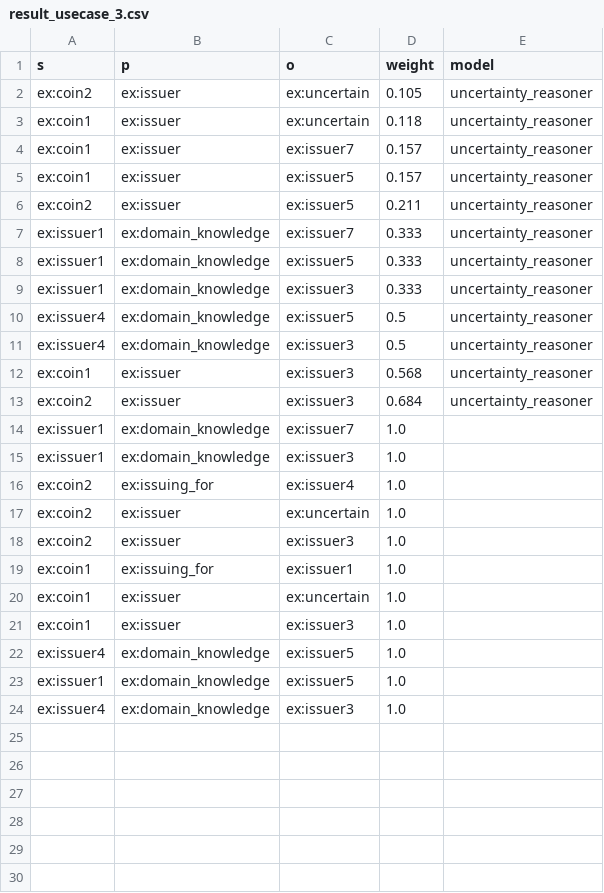
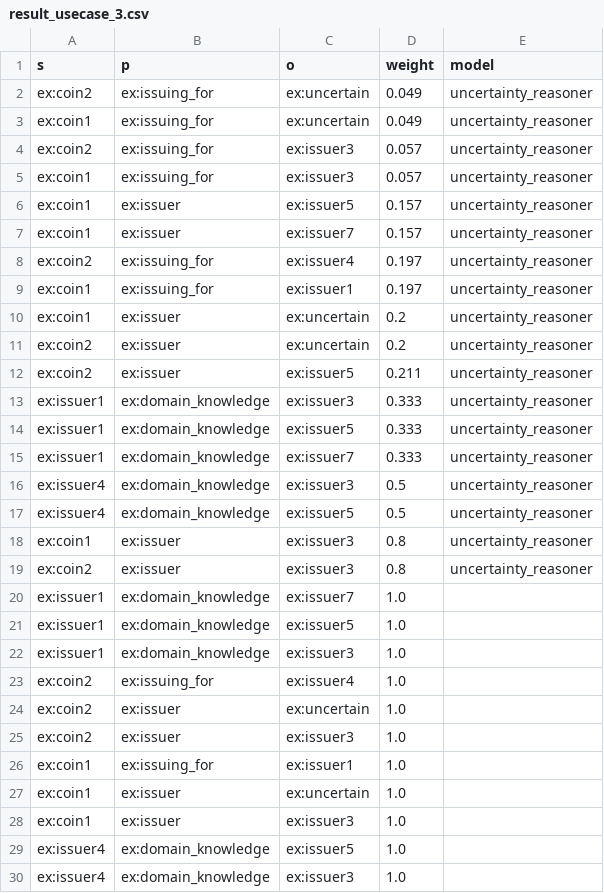
Before and after one commit to Oussama-Izg/uncertainty-reasoner, a CSV file: usecase_2_4/issuingFor_certain_issuer_uncertain/result_usecase_3.csv, drawn as a sheet.

```diff
--- a/usecase_2_4/issuingFor_certain_issuer_uncertain/result_usecase_3.csv
+++ b/usecase_2_4/issuingFor_certain_issuer_uncertain/result_usecase_3.csv
@@ -1,15 +1,22 @@
 s,p,o,weight,model
-ex:coin2,ex:issuer,ex:uncertain,0.105,uncertainty_reasoner
-ex:coin1,ex:issuer,ex:uncertain,0.118,uncertainty_reasoner
+ex:coin2,ex:issuing_for,ex:uncertain,0.049,uncertainty_reasoner
+ex:coin1,ex:issuing_for,ex:uncertain,0.049,uncertainty_reasoner
+ex:coin2,ex:issuing_for,ex:issuer3,0.057,uncertainty_reasoner
+ex:coin1,ex:issuing_for,ex:issuer3,0.057,uncertainty_reasoner
+ex:coin1,ex:issuer,ex:issuer5,0.157,uncertainty_reasoner
 ex:coin1,ex:issuer,ex:issuer7,0.157,uncertainty_reasoner
-ex:coin1,ex:issuer,ex:issuer5,0.157,uncertainty_reasoner
+ex:coin2,ex:issuing_for,ex:issuer4,0.197,uncertainty_reasoner
+ex:coin1,ex:issuing_for,ex:issuer1,0.197,uncertainty_reasoner
+ex:coin1,ex:issuer,ex:uncertain,0.2,uncertainty_reasoner
+ex:coin2,ex:issuer,ex:uncertain,0.2,uncertainty_reasoner
 ex:coin2,ex:issuer,ex:issuer5,0.211,uncertainty_reasoner
+ex:issuer1,ex:domain_knowledge,ex:issuer3,0.333,uncertainty_reasoner
+ex:issuer1,ex:domain_knowledge,ex:issuer5,0.333,uncertainty_reasoner
 ex:issuer1,ex:domain_knowledge,ex:issuer7,0.333,uncertainty_reasoner
-ex:issuer1,ex:domain_knowledge,ex:issuer5,0.333,uncertainty_reasoner
-ex:issuer1,ex:domain_knowledge,ex:issuer3,0.333,uncertainty_reasoner
+ex:issuer4,ex:domain_knowledge,ex:issuer3,0.5,uncertainty_reasoner
 ex:issuer4,ex:domain_knowledge,ex:issuer5,0.5,uncertainty_reasoner
-ex:issuer4,ex:domain_knowledge,ex:issuer3,0.5,uncertainty_reasoner
-ex:coin1,ex:issuer,ex:issuer3,0.568,uncertainty_reasoner
-ex:coin2,ex:issuer,ex:issuer3,0.684,uncertainty_reasoner
+ex:coin1,ex:issuer,ex:issuer3,0.8,uncertainty_reasoner
+ex:coin2,ex:issuer,ex:issuer3,0.8,uncertainty_reasoner
 ex:issuer1,ex:domain_knowledge,ex:issuer7,1.0,
+ex:issuer1,ex:domain_knowledge,ex:issuer5,1.0,
 ex:issuer1,ex:domain_knowledge,ex:issuer3,1.0,
@@ -22,3 +29,2 @@ ex:coin1,ex:issuer,ex:issuer3,1.0,
 ex:issuer4,ex:domain_knowledge,ex:issuer5,1.0,
-ex:issuer1,ex:domain_knowledge,ex:issuer5,1.0,
 ex:issuer4,ex:domain_knowledge,ex:issuer3,1.0,
```
Also changed, not shown: export.csv, usecase_2_4/issuingFor_certain_issuer_certain/result_usecase_1.csv, 36 other files.
